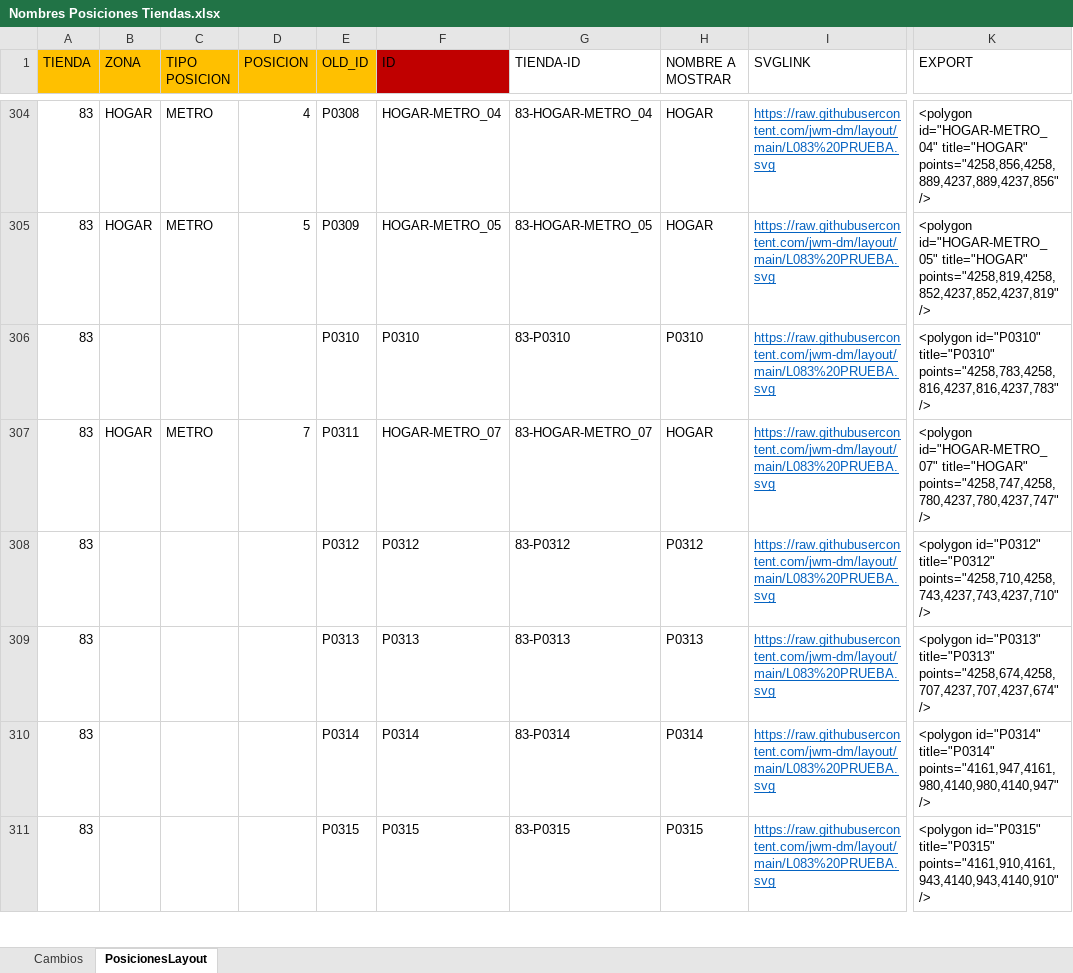
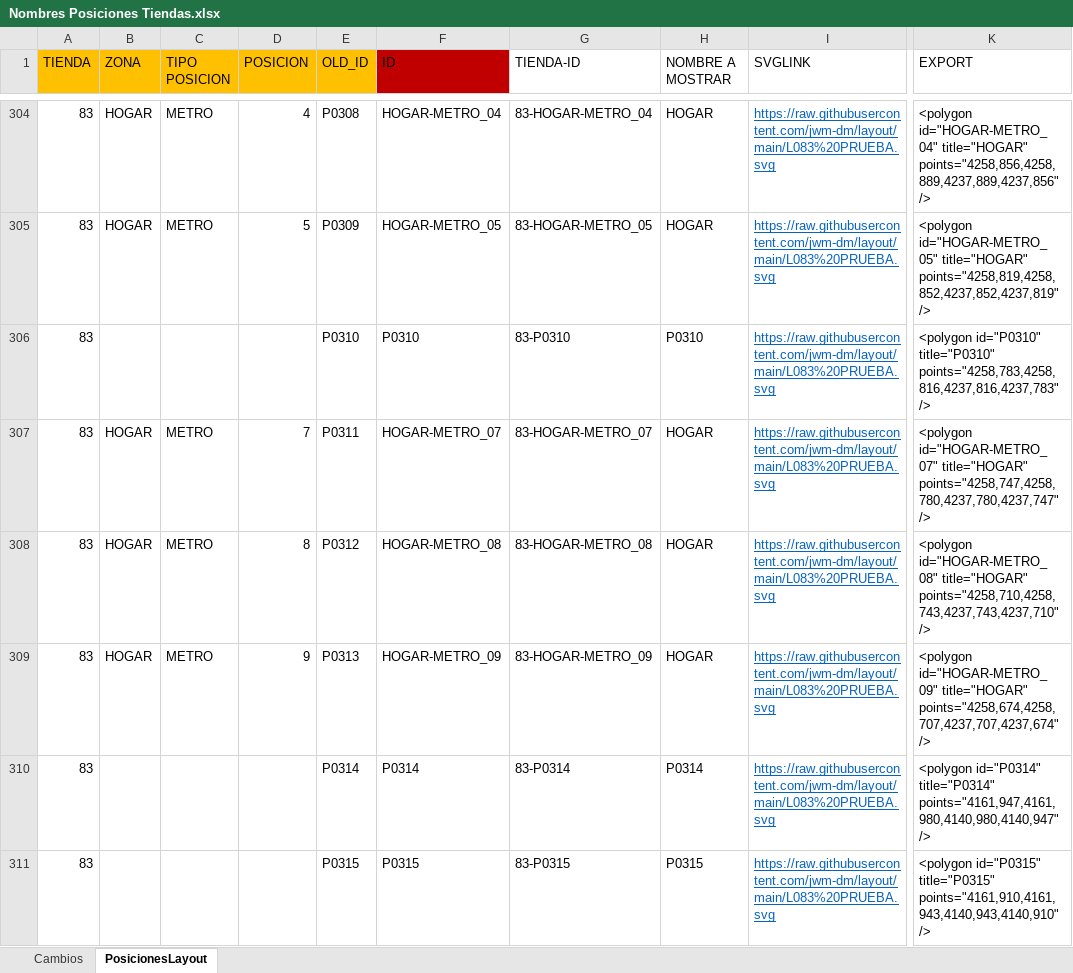
Before and after one commit to jwm-dm/layout, an Excel workbook: Bases/Nombres Posiciones Tiendas.xlsx, sheet PosicionesLayout, drawn as a sheet; only a part is shown, gaps mark what is left out; values as stored, in another font and other column widths than the file's, no borders; table styles not drawn; the diff covers the shown part only; the diff names each change by its address in the sheet, - before the commit and + after, or states it on an @@ line.

```diff
--- a/Bases/Nombres Posiciones Tiendas.xlsx (sheet PosicionesLayout)
+++ b/Bases/Nombres Posiciones Tiendas.xlsx (sheet PosicionesLayout)
-B308:B309 (ZONA): (empty)
+B308:B309 (ZONA): HOGAR
-C308:C309 (TIPO POSICION): (empty)
+C308:C309 (TIPO POSICION): METRO
-D308 (POSICION): (empty)
+D308 (POSICION): 8
-F308 (ID): P0312
+F308 (ID): HOGAR-METRO_08
-G308 (TIENDA-ID): 83-P0312
+G308 (TIENDA-ID): 83-HOGAR-METRO_08
-H308 (NOMBRE A MOSTRAR): P0312
+H308 (NOMBRE A MOSTRAR): HOGAR
-K308 (EXPORT): <polygon id="P0312" title="P0312" points="4258,710,4258,743,4237,743,4237,710" />
+K308 (EXPORT): <polygon id="HOGAR-METRO_08" title="HOGAR" points="4258,710,4258,743,4237,743,4237,710" />
-D309 (POSICION): (empty)
+D309 (POSICION): 9
-F309 (ID): P0313
+F309 (ID): HOGAR-METRO_09
-G309 (TIENDA-ID): 83-P0313
+G309 (TIENDA-ID): 83-HOGAR-METRO_09
-H309 (NOMBRE A MOSTRAR): P0313
+H309 (NOMBRE A MOSTRAR): HOGAR
-K309 (EXPORT): <polygon id="P0313" title="P0313" points="4258,674,4258,707,4237,707,4237,674" />
+K309 (EXPORT): <polygon id="HOGAR-METRO_09" title="HOGAR" points="4258,674,4258,707,4237,707,4237,674" />
```
Also changed, not shown: 28 edited cells elsewhere in this sheet, 1 other file.
